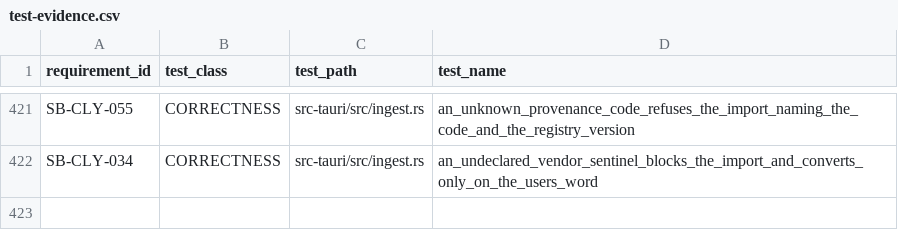
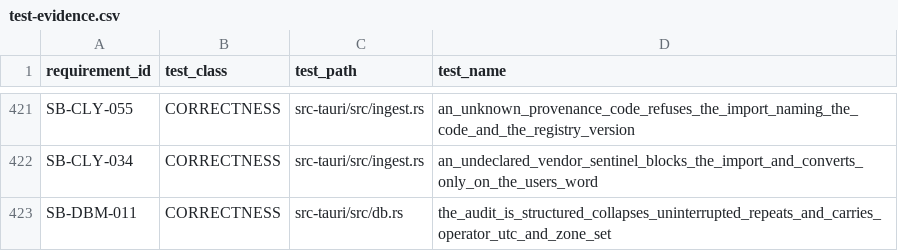
Before and after one commit to jauharst/SandiBumi, a CSV file: docs/takeover/test-evidence.csv, drawn as a sheet; only a part is shown, gaps mark what is left out; the diff names each change by its address in the sheet, - before the commit and + after, or states it on an @@ line.

```diff
--- a/docs/takeover/test-evidence.csv
+++ b/docs/takeover/test-evidence.csv
+row 423: SB-DBM-011 | CORRECTNESS | src-tauri/src/db.rs | the_audit_is_structured_collapses_uninterrupted_repeats_and_carries_operator_utc_and_zone_set
```
Also changed, not shown: docs/takeover/requirements.csv, 13 other files.
